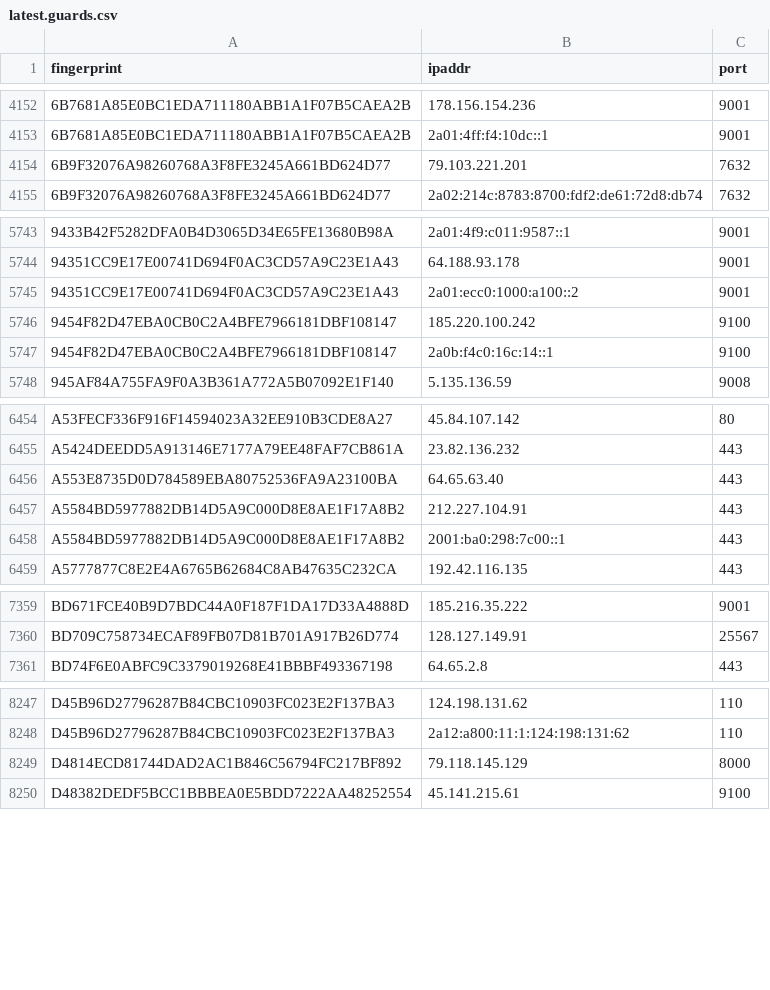
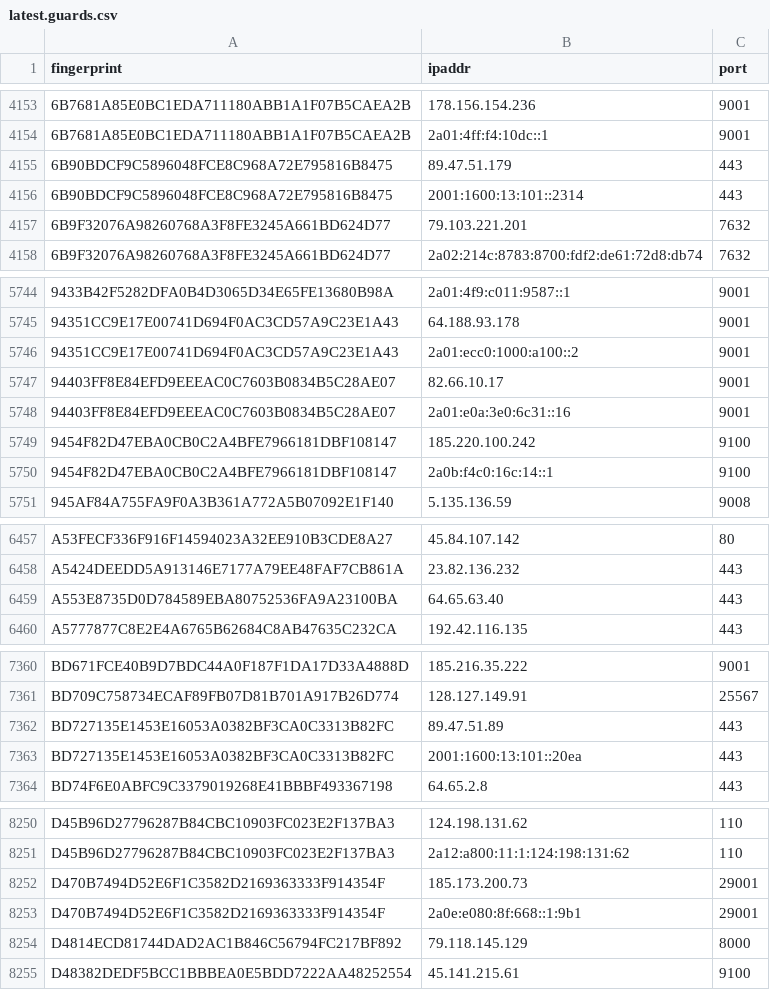
Before and after one commit to sec-js/tor-nodes, a CSV file: latest.guards.csv, drawn as a sheet; only a part is shown, gaps mark what is left out; removed rows and columns are numbered as before the commit, all else as after; the diff covers the shown part only; the diff names each change by its address in the sheet, - before the commit and + after, or states it on an @@ line.

```diff
--- a/latest.guards.csv
+++ b/latest.guards.csv
+row 4155: 6B90BDCF9C5896048FCE8C968A72E795816B8475 | 89.47.51.179 | 443
+row 4156: 6B90BDCF9C5896048FCE8C968A72E795816B8475 | 2001:1600:13:101::2314 | 443
+row 5747: 94403FF8E84EFD9EEEAC0C7603B0834B5C28AE07 | 82.66.10.17 | 9001
+row 5748: 94403FF8E84EFD9EEEAC0C7603B0834B5C28AE07 | 2a01:e0a:3e0:6c31::16 | 9001
-row 6457: A5584BD5977882DB14D5A9C000D8E8AE1F17A8B2 | 212.227.104.91 | 443
-row 6458: A5584BD5977882DB14D5A9C000D8E8AE1F17A8B2 | 2001:ba0:298:7c00::1 | 443
+row 7362: BD727135E1453E16053A0382BF3CA0C3313B82FC | 89.47.51.89 | 443
+row 7363: BD727135E1453E16053A0382BF3CA0C3313B82FC | 2001:1600:13:101::20ea | 443
+row 8252: D470B7494D52E6F1C3582D2169363333F914354F | 185.173.200.73 | 29001
+row 8253: D470B7494D52E6F1C3582D2169363333F914354F | 2a0e:e080:8f:668::1:9b1 | 29001
```
Also changed, not shown: 3 added rows and 2 removed rows elsewhere in this file, latest.all.csv, latest.exits.csv.
